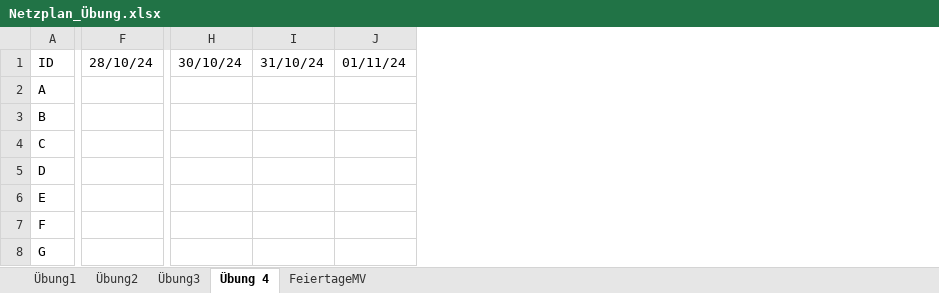
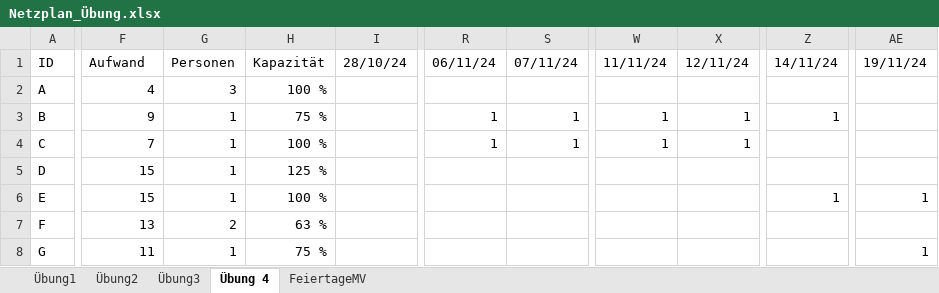
Before and after one commit to SebastianMeisel/QM_PM, an Excel workbook: Übung/Netzplan_Übung.xlsx, sheet Übung 4, drawn as a sheet; only a part is shown, gaps mark what is left out; values as stored, in another font and other column widths than the file's, no cell formats; charts and pictures and conditional formats not drawn; removed rows and columns are numbered as before the commit, all else as after; rows hold the shown columns only; the diff covers the shown part only; the diff names each change by its address in the sheet, - before the commit and + after, or states it on an @@ line.

```diff
--- a/Übung/Netzplan_Übung.xlsx (sheet Übung 4)
+++ b/Übung/Netzplan_Übung.xlsx (sheet Übung 4)
+column G, rows 1-2: Personen | 3; rows 4-5: 1 | 1; row 7: 2
+column H, rows 1-2: Kapazität | 100 %; rows 4-5: 100 % | 125 %; row 7: 63 %
+column I, row 1: 28/10/24
-column H, row 1: 30/10/24
-column I, row 1: 31/10/24
-column J, row 1: 01/11/24
+column R, row 1: 06/11/24; row 4: 1
+column S, row 1: 07/11/24; row 4: 1
+column W, row 1: 11/11/24; row 4: 1
+column X, row 1: 12/11/24; row 4: 1
+column Z, row 1: 14/11/24
+column AE, row 1: 19/11/24
-F1: 28/10/24
+F1: Aufwand
-F2: (empty)
+F2: 4
-row 3: B
+row 3: B | 9 | 1 | 75 % |  | 1 | 1 | 1 | 1 | 1
-F4: (empty)
+F4: 7
-F5: (empty)
+F5: 15
-row 6: E
+row 6: E | 15 | 1 | 100 % |  |  |  |  |  | 1 | 1
-F7: (empty)
+F7: 13
-row 8: G
+row 8: G | 11 | 1 | 75 % |  |  |  |  |  |  | 1
```
Also changed, not shown: 10 added rows, 10 removed rows, 36 added columns, 6 removed columns, 17 edited cells and merged cells elsewhere in this sheet, cell formats, formulas that keep their value, charts or pictures, Übung/Online_Shop.Projekt.xlsx.
